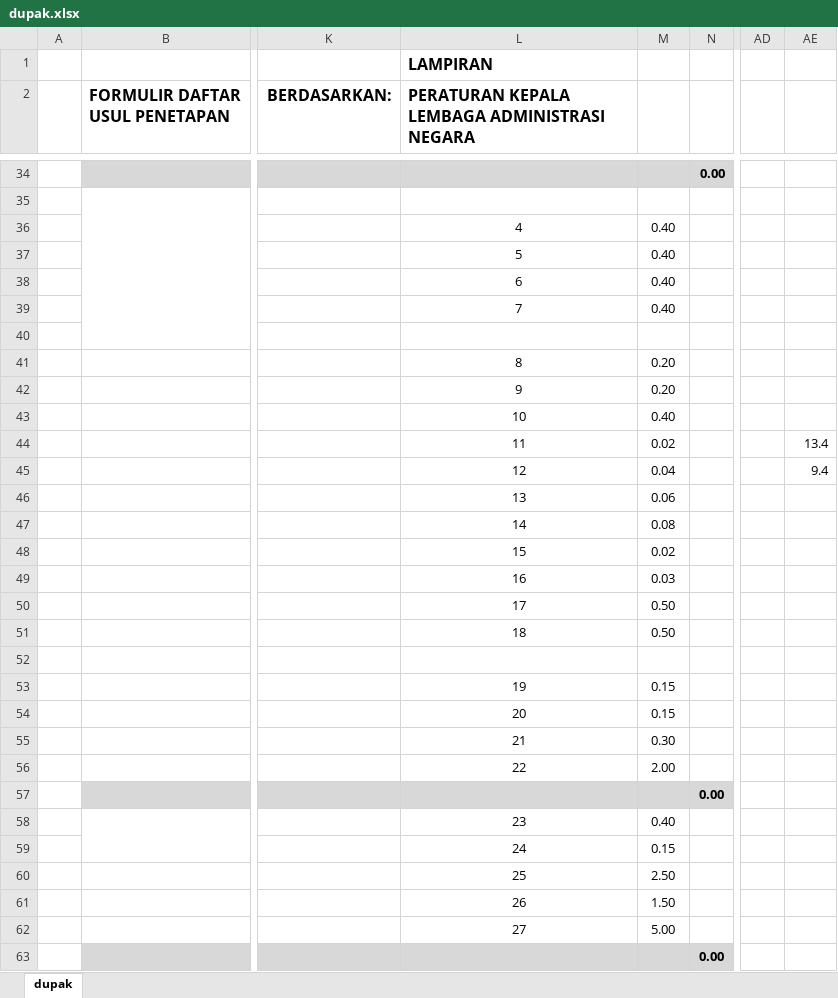
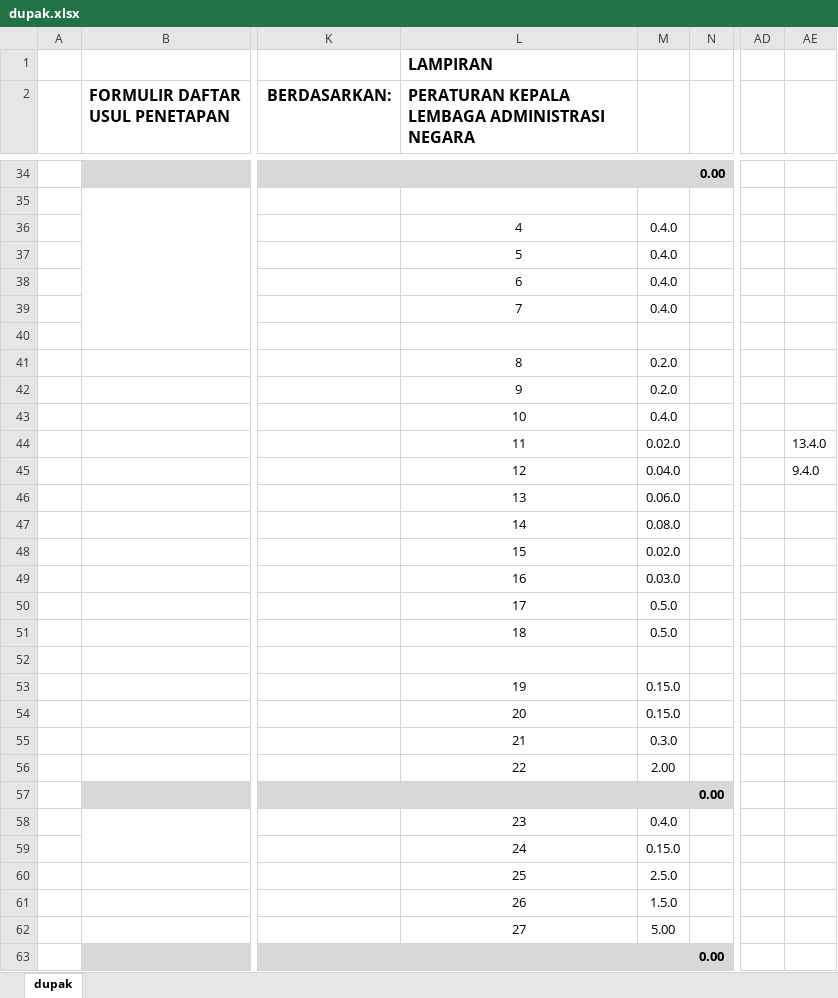
Before and after one commit to easbi/sempak, an Excel workbook: storage/dupak.xlsx, sheet dupak, drawn as a sheet; only a part is shown, gaps mark what is left out; values as stored, in another font and other column widths than the file's, no borders; the diff covers the shown part only; the diff names each change by its address in the sheet, - before the commit and + after, or states it on an @@ line.

```diff
--- a/storage/dupak.xlsx (sheet dupak)
+++ b/storage/dupak.xlsx (sheet dupak)
-M36:M39: 0.40
+M36:M39: 0.4.0
-M41:M42: 0.20
+M41:M42: 0.2.0
-M43: 0.40
+M43: 0.4.0
-M44: 0.02
+M44: 0.02.0
-AE44: 13.4
+AE44: 13.4.0
-M45: 0.04
+M45: 0.04.0
-AE45: 9.4
+AE45: 9.4.0
-M46: 0.06
+M46: 0.06.0
-M47: 0.08
+M47: 0.08.0
-M48: 0.02
+M48: 0.02.0
-M49: 0.03
+M49: 0.03.0
-M50:M51: 0.50
+M50:M51: 0.5.0
-M53:M54: 0.15
+M53:M54: 0.15.0
-M55: 0.30
+M55: 0.3.0
-M58: 0.40
+M58: 0.4.0
-M59: 0.15
+M59: 0.15.0
-M60: 2.50
+M60: 2.5.0
-M61: 1.50
+M61: 1.5.0
```
Also changed, not shown: 13 edited cells elsewhere in this sheet, 3 other files.
